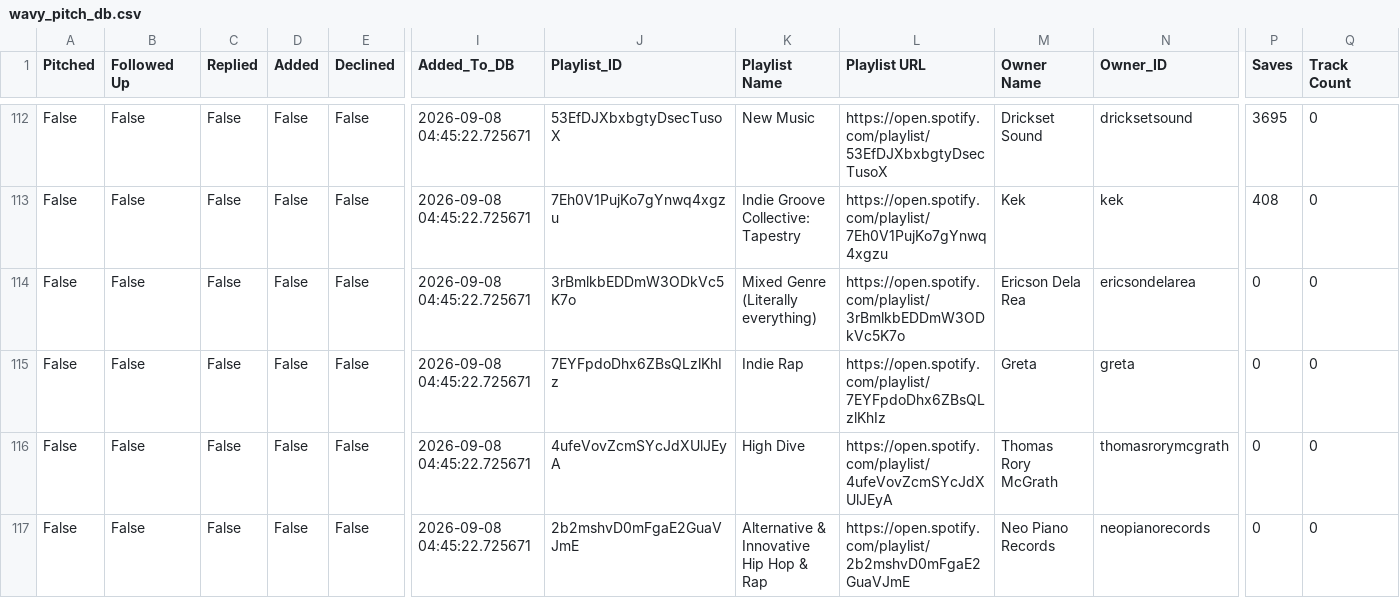
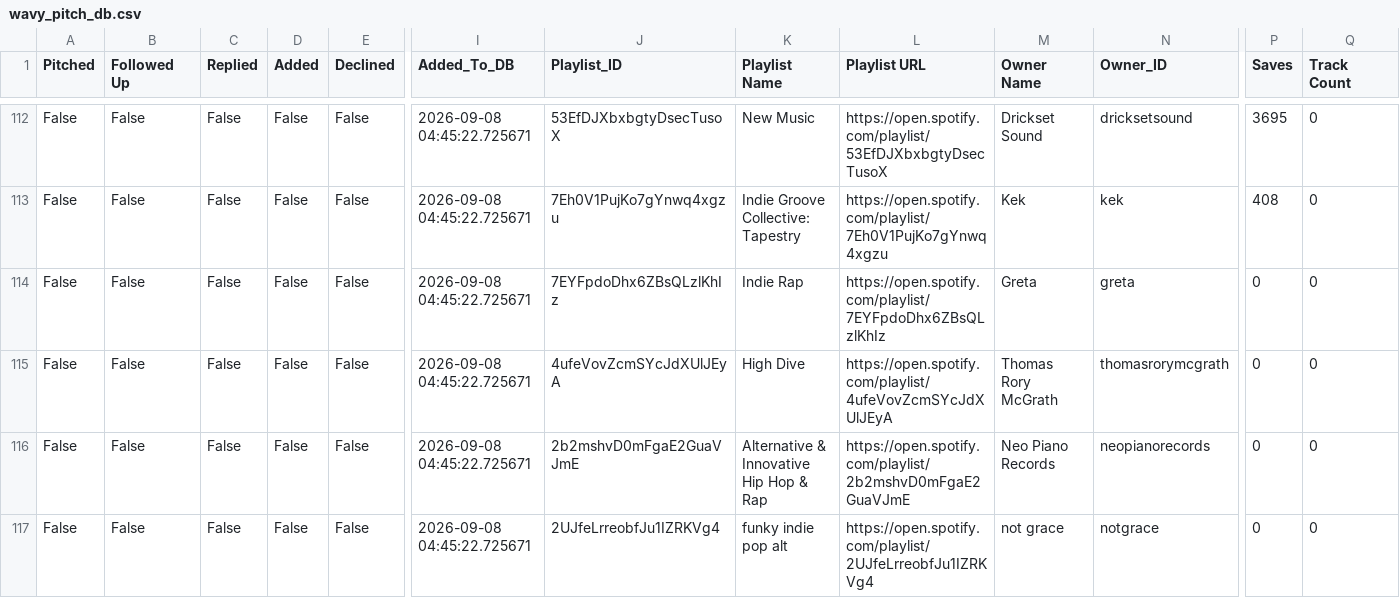
Before and after one commit to alexsamey95/wavypitch, a CSV file: wavy_pitch_db.csv, drawn as a sheet; only a part is shown, gaps mark what is left out; the shorter side is filled out with more unchanged rows; rows hold the shown columns only; the diff names each change by its address in the sheet, - before the commit and + after, or states it on an @@ line.

Commit message:
wavy pitch data: update wavy_pitch_db.csv

```diff
--- a/wavy_pitch_db.csv
+++ b/wavy_pitch_db.csv
-row 114: False | False | False | False | False | 2026-09-08 04:45:22.725671 | 3rBmlkbEDDmW3ODkVc5K7o | Mixed Genre (Literally everything) | https://open.spotify.com/playlist/3rBmlkbEDDmW3ODkVc5K7o | Ericson Dela Rea | ericsondelarea | 0 | 0
```
